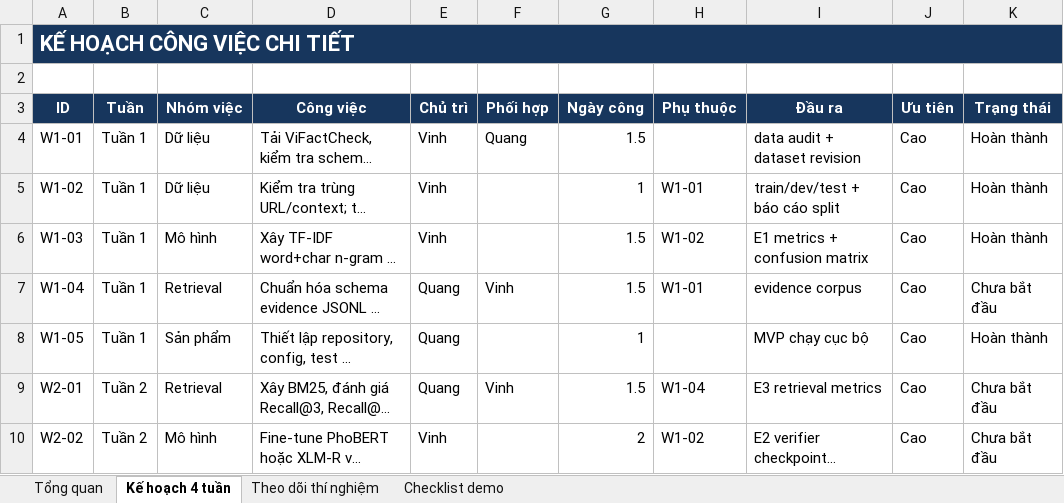
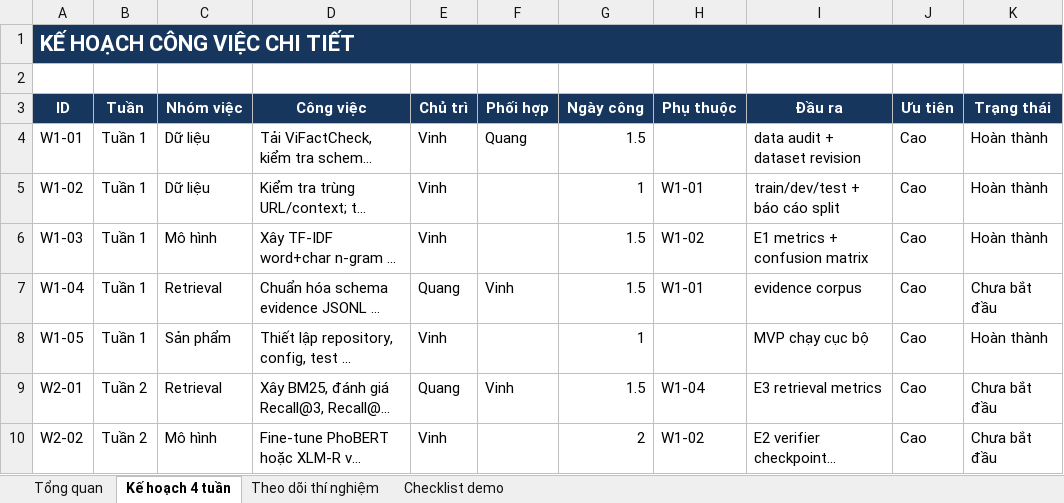
Before and after one commit to ducvinh101101/Vietnamese_Fact_Checking, an Excel workbook: KE_HOACH_TRIEN_KHAI_2_NGUOI.xlsx, sheet Kế hoạch 4 tuần, drawn as a sheet; only a part is shown; long unchanged cells end in …; values as stored, in another font and other column widths than the file's, no borders; conditional formats not drawn; the diff names each change by its address in the sheet, - before the commit and + after, or states it on an @@ line.

```diff
--- a/KE_HOACH_TRIEN_KHAI_2_NGUOI.xlsx (sheet Kế hoạch 4 tuần)
+++ b/KE_HOACH_TRIEN_KHAI_2_NGUOI.xlsx (sheet Kế hoạch 4 tuần)
-E8 (Chủ trì): Quang
+E8 (Chủ trì): Vinh
```
Also changed, not shown: 1 other file.
